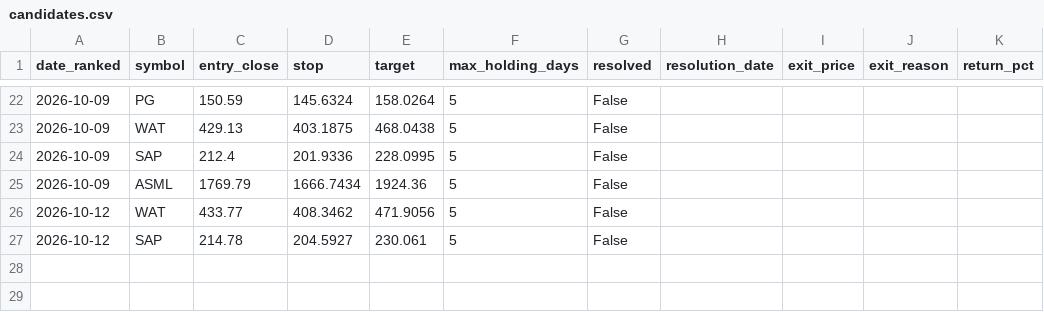
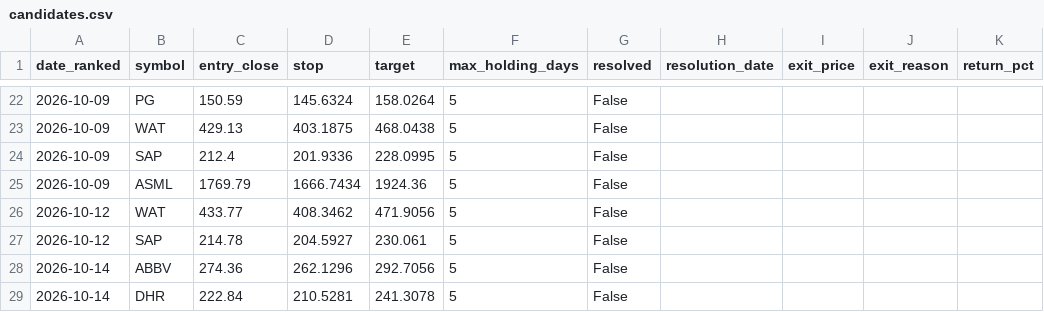
Before and after one commit to kadrisaf/kadrisaf, a CSV file: track_record/candidates.csv, drawn as a sheet; only a part is shown, gaps mark what is left out; the diff names each change by its address in the sheet, - before the commit and + after, or states it on an @@ line.

```diff
--- a/track_record/candidates.csv
+++ b/track_record/candidates.csv
+row 28: 2026-10-14 | ABBV | 274.36 | 262.1296 | 292.7056 | 5 | False
+row 29: 2026-10-14 | DHR | 222.84 | 210.5281 | 241.3078 | 5 | False
```
Also changed, not shown: 1 other file.
